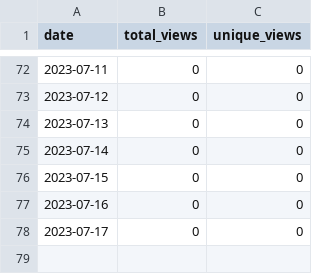
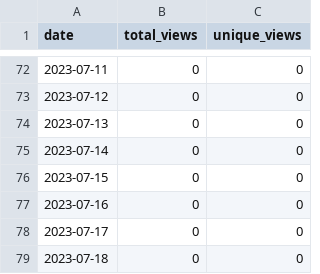
Before and after one commit to merrymitch/COMP5120, a CSV file: .traffic/views.csv, drawn as a sheet; only a part is shown, gaps mark what is left out.

```diff
--- a/.traffic/views.csv
+++ b/.traffic/views.csv
@@ -78 +78,2 @@ date,total_views,unique_views
 2023-07-17,0,0
+2023-07-18,0,0
```
Also changed, not shown: .traffic/clones.csv, 3 other files.
